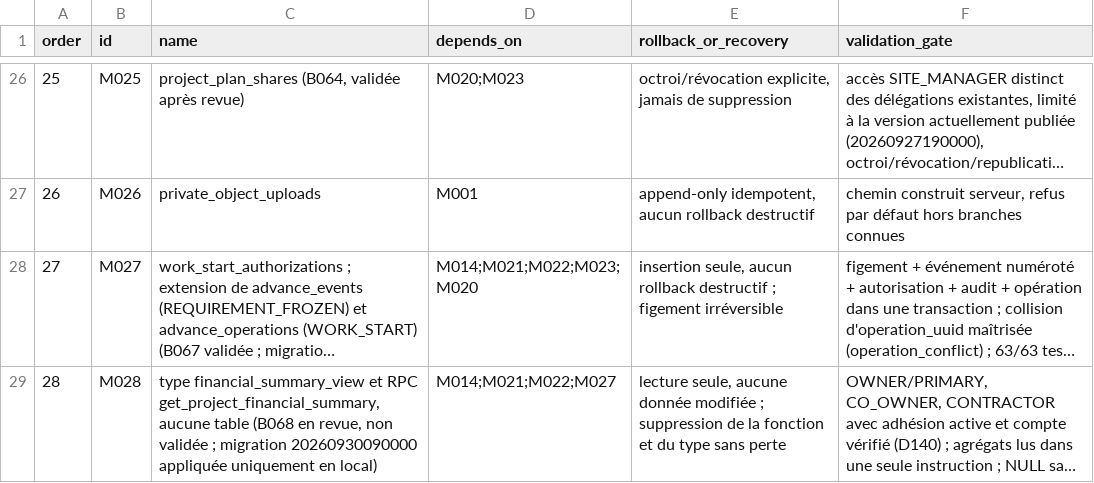
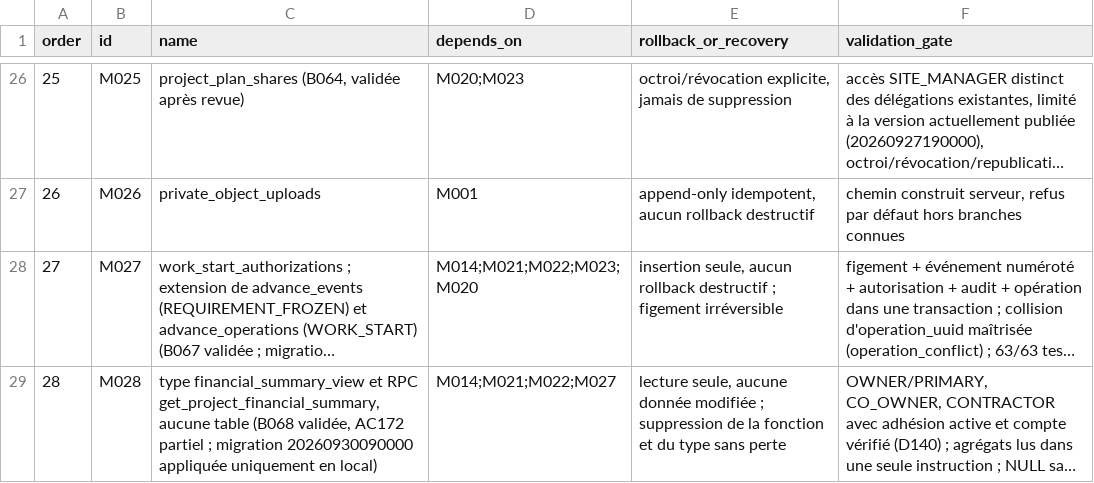
Before and after one commit to oumartata/ChantierLive, a CSV file: MIGRATION_ORDER.csv, drawn as a sheet; only a part is shown, gaps mark what is left out; long unchanged cells end in …; the diff names each change by its address in the sheet, - before the commit and + after, or states it on an @@ line.

```diff
--- a/MIGRATION_ORDER.csv
+++ b/MIGRATION_ORDER.csv
-C29 (name): …table (B068 en revue, non validée ; migration…
+C29 (name): …table (B068 validée, AC172 partiel ; migration…
```
Also changed, not shown: 2 other files.
